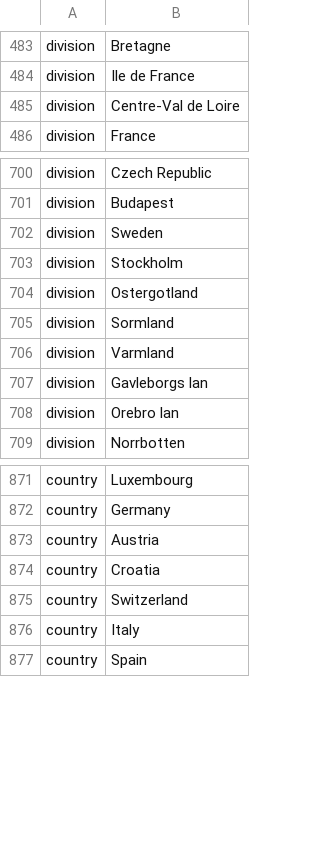
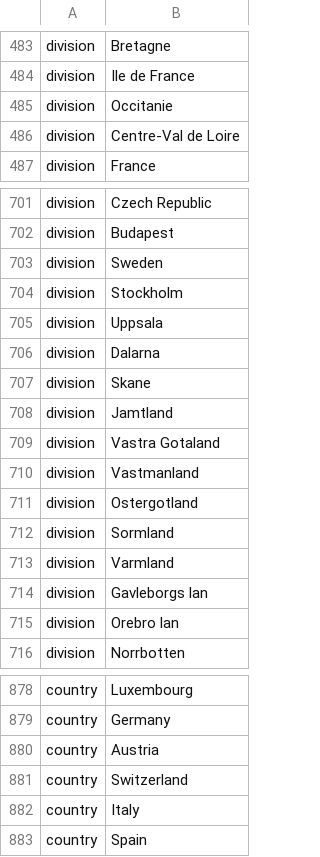
Before and after one commit to nextstrain/ncov, a TSV file: config/ordering.tsv, drawn as a sheet; only a part is shown, gaps mark what is left out; removed rows and columns are numbered as before the commit, all else as after; the diff names each change by its address in the sheet, - before the commit and + after, or states it on an @@ line.

```diff
--- a/config/ordering.tsv
+++ b/config/ordering.tsv
+row 485: division | Occitanie
+row 705: division | Uppsala
+row 706: division | Dalarna
+row 707: division | Skane
+row 708: division | Jamtland
+row 709: division | Vastra Gotaland
+row 710: division | Vastmanland
-row 874: country | Croatia
```
Also changed, not shown: config/lat_longs.tsv.
